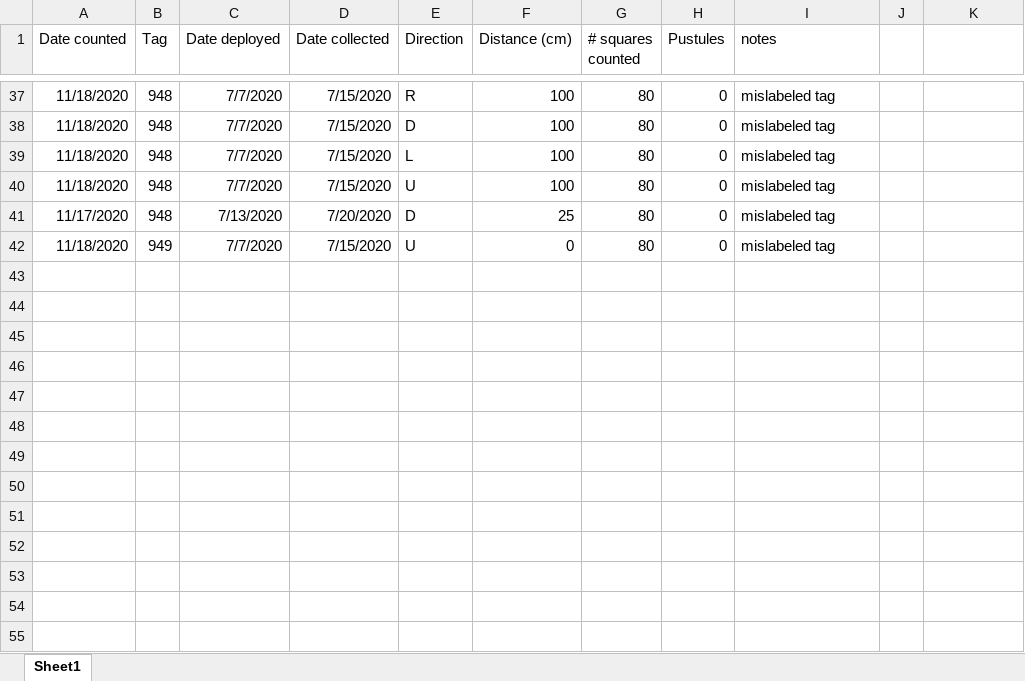
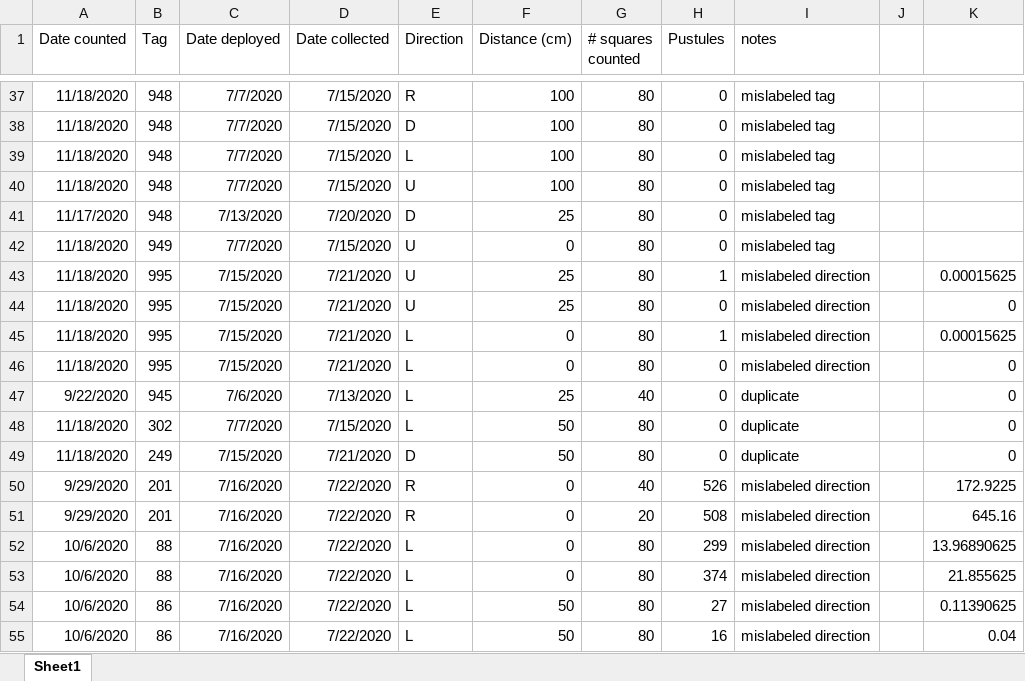
Before and after one commit to ianfmiller/flax.rust, an Excel workbook: data/spore counts incomplete data.xlsx, sheet Sheet1, drawn as a sheet; only a part is shown, gaps mark what is left out; values as stored, in another font and other column widths than the file's, no borders; the diff names each change by its address in the sheet, - before the commit and + after, or states it on an @@ line.

Commit message:
cutting duplicate data

```diff
--- a/data/spore counts incomplete data.xlsx (sheet Sheet1)
+++ b/data/spore counts incomplete data.xlsx (sheet Sheet1)
+row 43: 11/18/2020 | 995 | 7/15/2020 | 7/21/2020 | U | 25 | 80 | 1 | mislabeled direction |  | 0.00015625
+row 44: 11/18/2020 | 995 | 7/15/2020 | 7/21/2020 | U | 25 | 80 | 0 | mislabeled direction |  | 0
+row 45: 11/18/2020 | 995 | 7/15/2020 | 7/21/2020 | L | 0 | 80 | 1 | mislabeled direction |  | 0.00015625
+row 46: 11/18/2020 | 995 | 7/15/2020 | 7/21/2020 | L | 0 | 80 | 0 | mislabeled direction |  | 0
+row 47: 9/22/2020 | 945 | 7/6/2020 | 7/13/2020 | L | 25 | 40 | 0 | duplicate |  | 0
+row 48: 11/18/2020 | 302 | 7/7/2020 | 7/15/2020 | L | 50 | 80 | 0 | duplicate |  | 0
+row 49: 11/18/2020 | 249 | 7/15/2020 | 7/21/2020 | D | 50 | 80 | 0 | duplicate |  | 0
+row 50: 9/29/2020 | 201 | 7/16/2020 | 7/22/2020 | R | 0 | 40 | 526 | mislabeled direction |  | 172.9225
+row 51: 9/29/2020 | 201 | 7/16/2020 | 7/22/2020 | R | 0 | 20 | 508 | mislabeled direction |  | 645.16
+row 52: 10/6/2020 | 88 | 7/16/2020 | 7/22/2020 | L | 0 | 80 | 299 | mislabeled direction |  | 13.96890625
+row 53: 10/6/2020 | 88 | 7/16/2020 | 7/22/2020 | L | 0 | 80 | 374 | mislabeled direction |  | 21.855625
+row 54: 10/6/2020 | 86 | 7/16/2020 | 7/22/2020 | L | 50 | 80 | 27 | mislabeled direction |  | 0.11390625
+row 55: 10/6/2020 | 86 | 7/16/2020 | 7/22/2020 | L | 50 | 80 | 16 | mislabeled direction |  | 0.04
```
Also changed, not shown: 1 other file.
